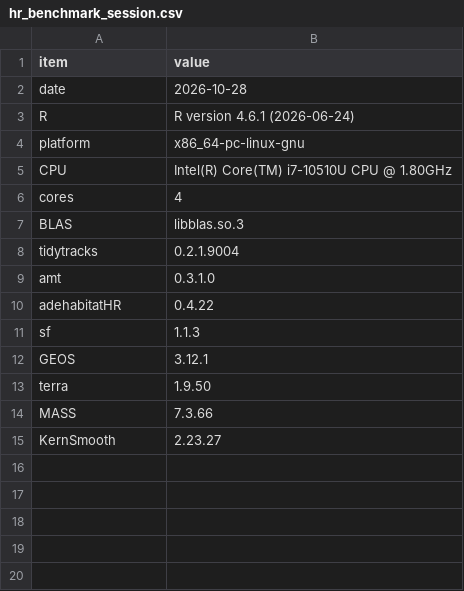
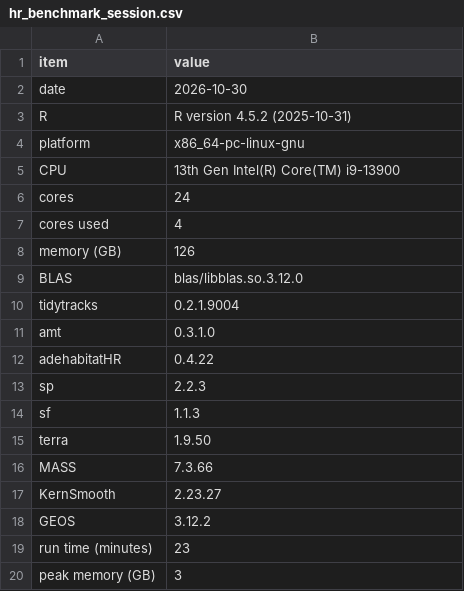
Before and after one commit to EvolEcolGroup/tidytracks, a CSV file: vignettes/articles/data/hr_benchmark_session.csv, drawn as a sheet.

```diff
--- a/vignettes/articles/data/hr_benchmark_session.csv
+++ b/vignettes/articles/data/hr_benchmark_session.csv
@@ -1,8 +1,10 @@
 "item","value"
-"date","2026-10-28"
-"R","R version 4.6.1 (2026-06-24)"
+"date","2026-10-30"
+"R","R version 4.5.2 (2025-10-31)"
 "platform","x86_64-pc-linux-gnu"
-"CPU","Intel(R) Core(TM) i7-10510U CPU @ 1.80GHz"
-"cores","4"
-"BLAS","libblas.so.3"
+"CPU","13th Gen Intel(R) Core(TM) i9-13900"
+"cores","24"
+"cores used","4"
+"memory (GB)","126"
+"BLAS","blas/libblas.so.3.12.0"
 "tidytracks","0.2.1.9004"
@@ -10,4 +12,4 @@
 "adehabitatHR","0.4.22"
+"sp","2.2.3"
 "sf","1.1.3"
-"GEOS","3.12.1"
 "terra","1.9.50"
@@ -15 +17,4 @@
 "KernSmooth","2.23.27"
+"GEOS","3.12.2"
+"run time (minutes)","23"
+"peak memory (GB)","3"
```
Also changed, not shown: vignettes/articles/data/hr_benchmark_locoh_scaling.csv, vignettes/articles/data/hr_benchmark_timings.csv, 12 other files.
